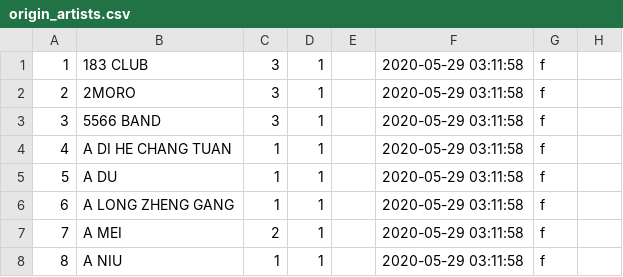
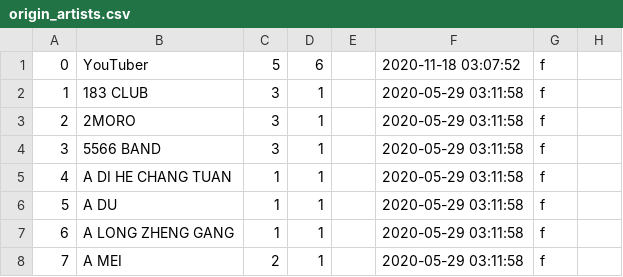
Before and after one commit to TrueTamao/KaraokeTW, a CSV file: db/origin_artists.csv, drawn as a sheet; only a part is shown; the shorter side is filled out with more unchanged rows; the diff names each change by its address in the sheet, - before the commit and + after, or states it on an @@ line.

```diff
--- a/db/origin_artists.csv
+++ b/db/origin_artists.csv
+row 1: 0 | YouTuber | 5 | 6 |  | 2020-11-18 03:07:52 | f
```
Also changed, not shown: 3 other files.
